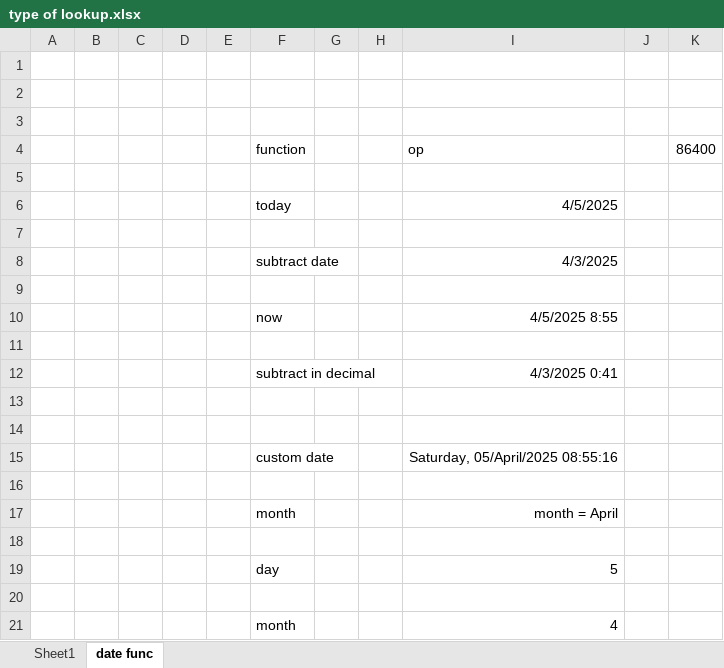
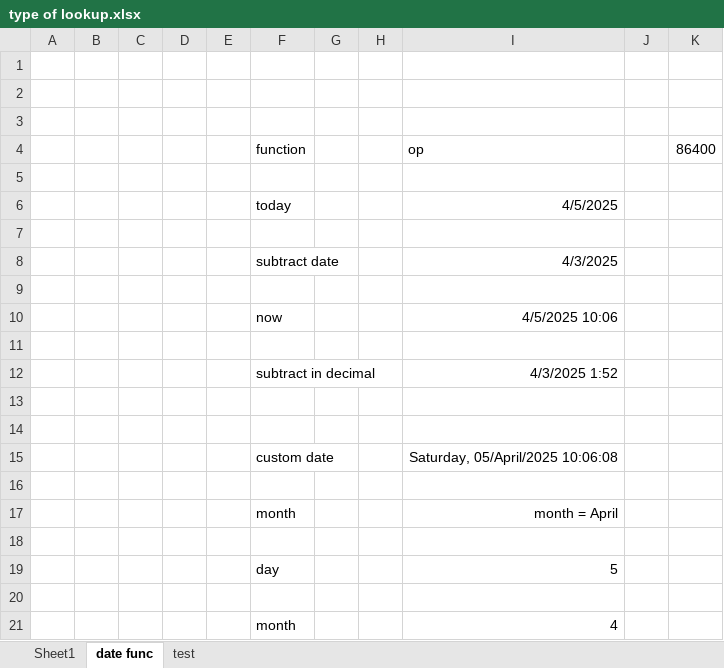
Before and after one commit to arcsagar/da18ExcelTask2, an Excel workbook: type of lookup.xlsx, sheet date func, drawn as a sheet; only a part is shown; values as stored, in another font and other column widths than the file's, no borders; the diff names each change by its address in the sheet, - before the commit and + after, or states it on an @@ line.

Commit message:
sagarrokade: create new sheet in excel

```diff
--- a/type of lookup.xlsx (sheet date func)
+++ b/type of lookup.xlsx (sheet date func)
+sheet tab: test
-I10: 4/5/2025 8:55
+I10: 4/5/2025 10:06
-I12: 4/3/2025 0:41
+I12: 4/3/2025 1:52
-I15: Saturday, 05/April/2025 08:55:16
+I15: Saturday, 05/April/2025 10:06:08
```
